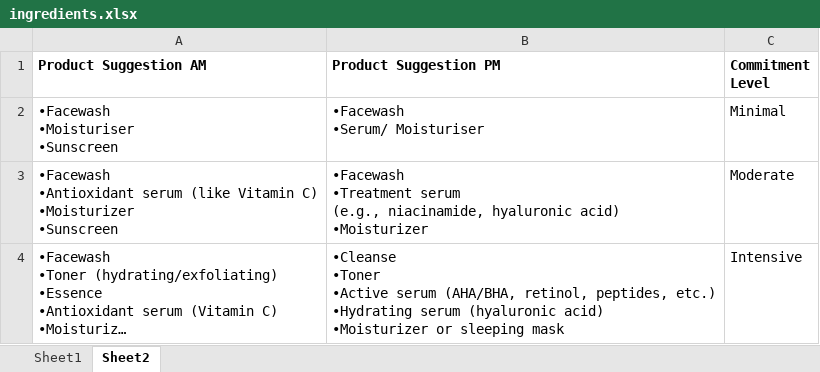
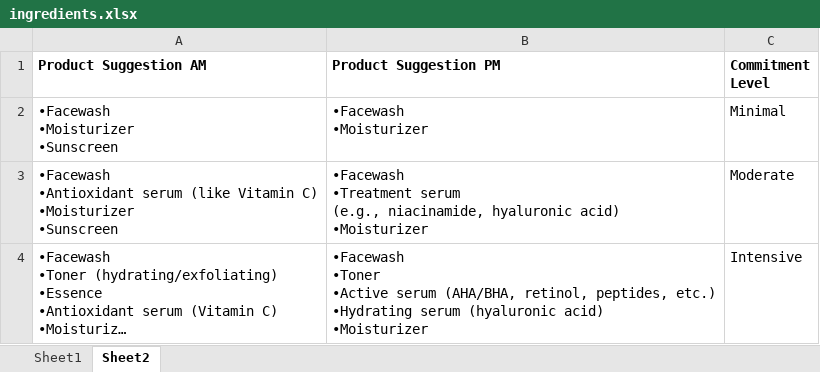
Before and after one commit to VVUx21/Cleyr, an Excel workbook: backend/data/ingredients.xlsx, sheet Sheet2, drawn as a sheet; long unchanged cells end in …; values as stored, in another font and other column widths than the file's, no borders; ↵ is a line break in a cell; the diff names each change by its address in the sheet, - before the commit and + after, or states it on an @@ line.

Commit message:
Integrated getProduct

```diff
--- a/backend/data/ingredients.xlsx (sheet Sheet2)
+++ b/backend/data/ingredients.xlsx (sheet Sheet2)
-A2 (Product Suggestion AM): •Facewash ↵ •Moisturiser ↵ •Sunscreen
+A2 (Product Suggestion AM): •Facewash ↵ •Moisturizer ↵ •Sunscreen
-B2 (Product Suggestion PM): •Facewash ↵ •Serum/ Moisturiser
+B2 (Product Suggestion PM): •Facewash ↵ •Moisturizer
-B4 (Product Suggestion PM): •Cleanse ↵ •Toner ↵ •Active serum (AHA/BHA, retinol, peptides, etc.) ↵ •Hydrating serum (hyaluronic acid) ↵ •Moisturizer or sleeping mask
+B4 (Product Suggestion PM): •Facewash ↵ •Toner ↵ •Active serum (AHA/BHA, retinol, peptides, etc.) ↵ •Hydrating serum (hyaluronic acid) ↵ •Moisturizer
```
Also changed, not shown: 1 other file.
